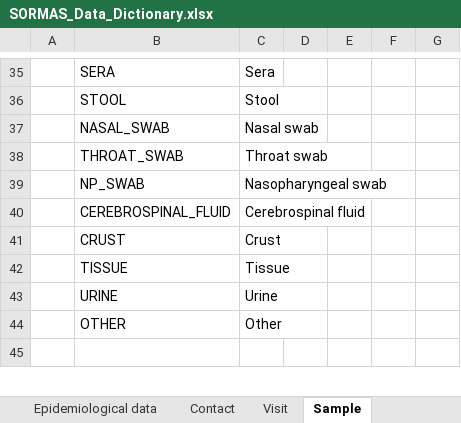
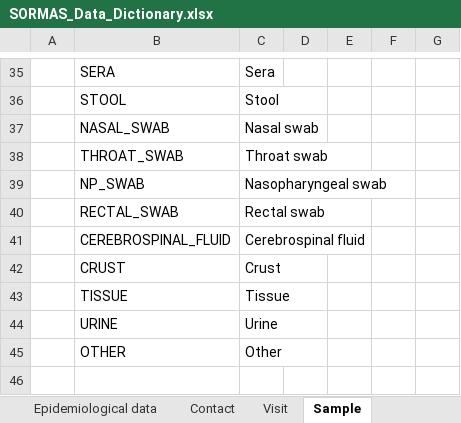
Before and after one commit to SORMAS-Foundation/SORMAS-Project, an Excel workbook: sormas-api/src/main/resources/doc/SORMAS_Data_Dictionary.xlsx, sheet Sample, drawn as a sheet; only a part is shown, gaps mark what is left out; values as stored, in another font and other column widths than the file's, no borders; table styles not drawn; the diff names each change by its address in the sheet, - before the commit and + after, or states it on an @@ line.

```diff
--- a/sormas-api/src/main/resources/doc/SORMAS_Data_Dictionary.xlsx (sheet Sample)
+++ b/sormas-api/src/main/resources/doc/SORMAS_Data_Dictionary.xlsx (sheet Sample)
+row 40:  | RECTAL_SWAB | Rectal swab
```
Also changed, not shown: sheet Case, sheet Location, sheet About, sheet Symptoms, sormas-api/src/main/resources/doc/SORMAS_User_Rights.xlsx, 1 other file.
